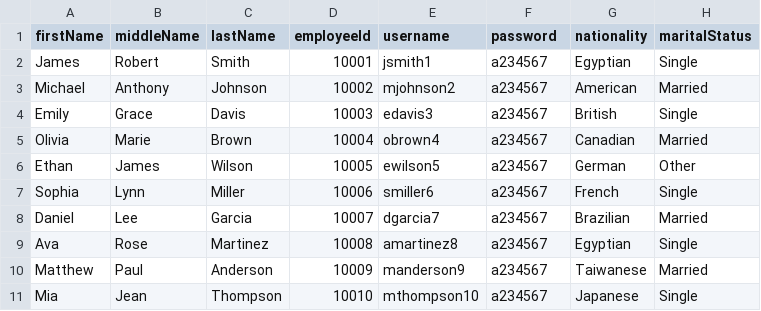
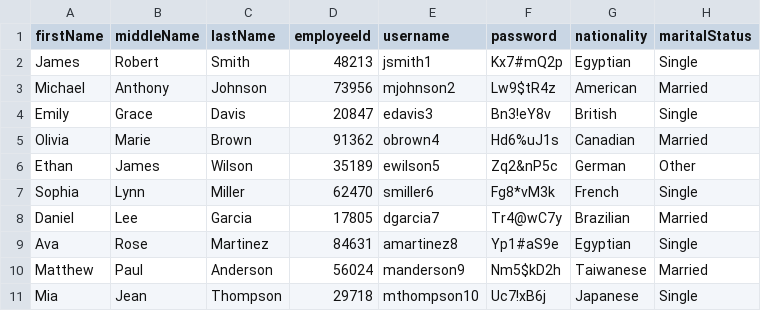
Before and after one commit to Ibrahim-Kaldish/OrangeHRM, a CSV file: src/main/resources/employees.csv, drawn as a sheet; only a part is shown; the diff names each change by its address in the sheet, - before the commit and + after, or states it on an @@ line.

Commit message:
Modifyin data

```diff
--- a/src/main/resources/employees.csv
+++ b/src/main/resources/employees.csv
-D2 (employeeId): 10001
+D2 (employeeId): 48213
-F2 (password): a234567
+F2 (password): Kx7#mQ2p
-D3 (employeeId): 10002
+D3 (employeeId): 73956
-F3 (password): a234567
+F3 (password): Lw9$tR4z
-D4 (employeeId): 10003
+D4 (employeeId): 20847
-F4 (password): a234567
+F4 (password): Bn3!eY8v
-D5 (employeeId): 10004
+D5 (employeeId): 91362
-F5 (password): a234567
+F5 (password): Hd6%uJ1s
-D6 (employeeId): 10005
+D6 (employeeId): 35189
-F6 (password): a234567
+F6 (password): Zq2&nP5c
-D7 (employeeId): 10006
+D7 (employeeId): 62470
-F7 (password): a234567
+F7 (password): Fg8*vM3k
-D8 (employeeId): 10007
+D8 (employeeId): 17805
-F8 (password): a234567
+F8 (password): Tr4@wC7y
-D9 (employeeId): 10008
+D9 (employeeId): 84631
-F9 (password): a234567
+F9 (password): Yp1#aS9e
-D10 (employeeId): 10009
+D10 (employeeId): 56024
-F10 (password): a234567
+F10 (password): Nm5$kD2h
-D11 (employeeId): 10010
+D11 (employeeId): 29718
-F11 (password): a234567
+F11 (password): Uc7!xB6j
```
Also changed, not shown: 56 other files.
